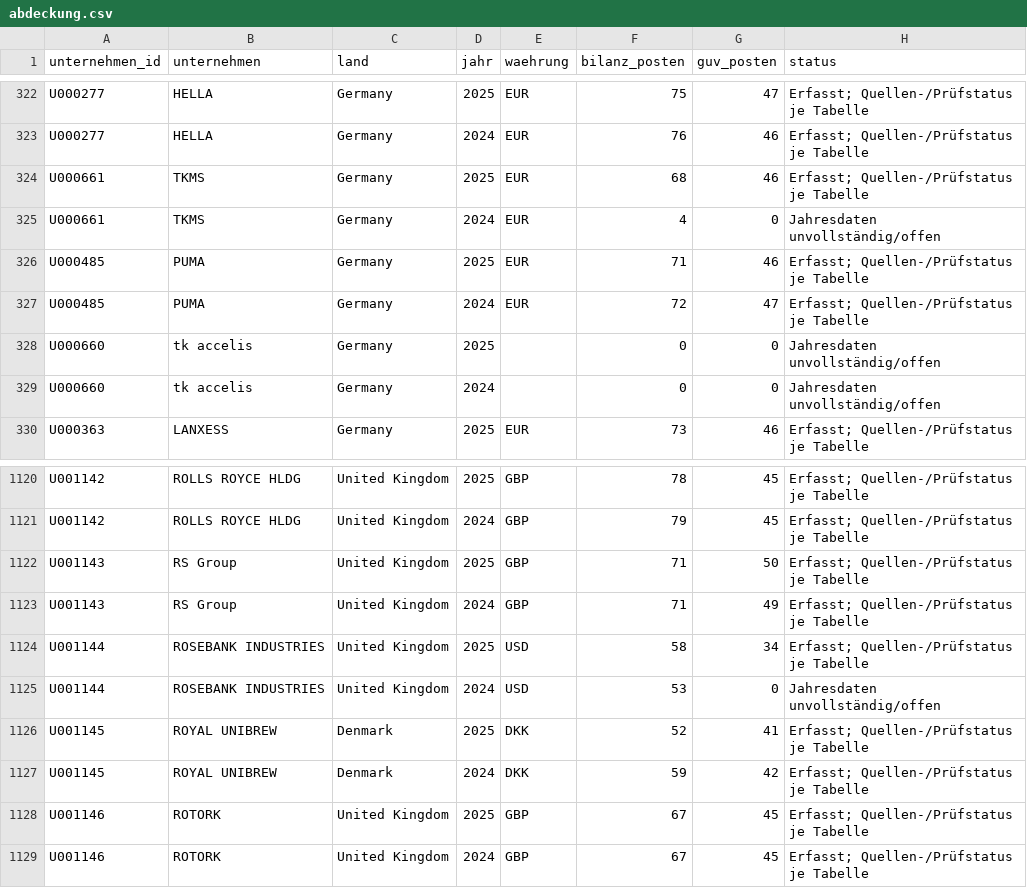
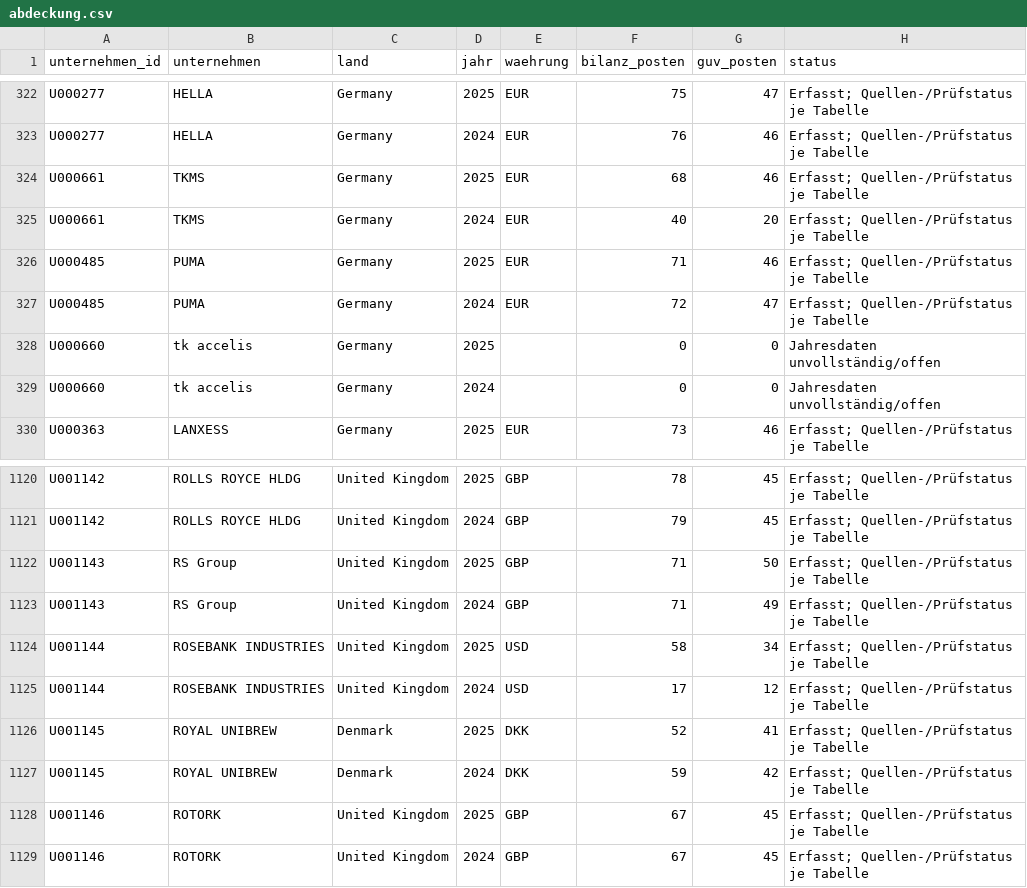
Before and after one commit to chillkrote/Unternehmenskennzahlen, a CSV file: europa/abdeckung.csv, drawn as a sheet; only a part is shown, gaps mark what is left out.

```diff
--- a/europa/abdeckung.csv
+++ b/europa/abdeckung.csv
@@ -324,3 +324,3 @@ U000277,HELLA,Germany,2024,EUR,76,46,Erfasst; Quellen-/Prüfstatus je Tabelle
 U000661,TKMS,Germany,2025,EUR,68,46,Erfasst; Quellen-/Prüfstatus je Tabelle
-U000661,TKMS,Germany,2024,EUR,4,0,Jahresdaten unvollständig/offen
+U000661,TKMS,Germany,2024,EUR,40,20,Erfasst; Quellen-/Prüfstatus je Tabelle
 U000485,PUMA,Germany,2025,EUR,71,46,Erfasst; Quellen-/Prüfstatus je Tabelle
@@ -1124,3 +1124,3 @@ U001143,RS Group,United Kingdom,2024,GBP,71,49,Erfasst; Quellen-/Prüfstatus je
 U001144,ROSEBANK INDUSTRIES,United Kingdom,2025,USD,58,34,Erfasst; Quellen-/Prüfstatus je Tabelle
-U001144,ROSEBANK INDUSTRIES,United Kingdom,2024,USD,53,0,Jahresdaten unvollständig/offen
+U001144,ROSEBANK INDUSTRIES,United Kingdom,2024,USD,17,12,Erfasst; Quellen-/Prüfstatus je Tabelle
 U001145,ROYAL UNIBREW,Denmark,2025,DKK,52,41,Erfasst; Quellen-/Prüfstatus je Tabelle
```
Also changed, not shown: 5 other files.
